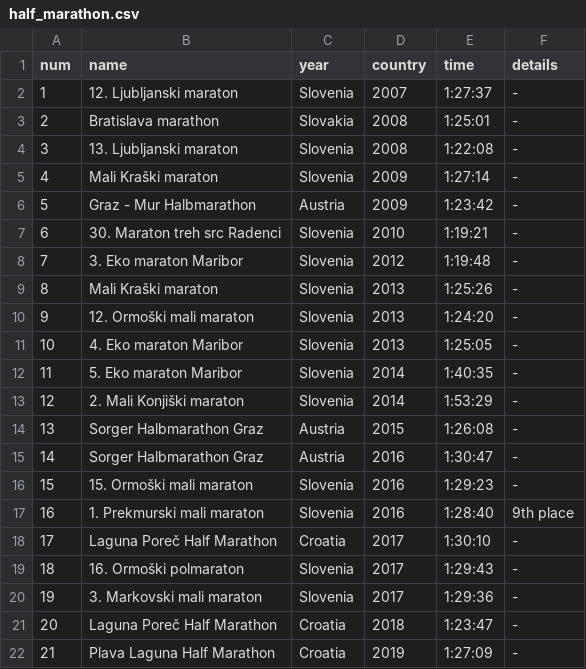
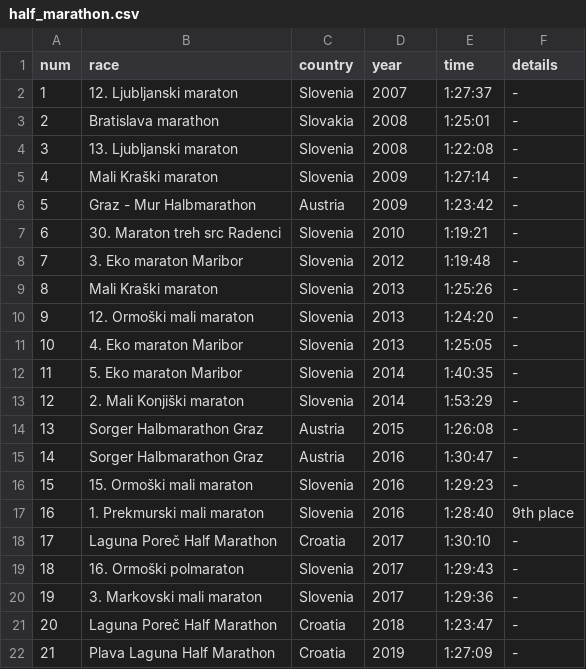
Before and after one commit to firefly-cpp/race-results, a CSV file: half_marathon.csv, drawn as a sheet.

```diff
--- a/half_marathon.csv
+++ b/half_marathon.csv
@@ -1,2 +1,2 @@
-num,name,year,country,time,details
+num,race,country,year,time,details
 1,12. Ljubljanski maraton,Slovenia,2007,1:27:37,-
```
Also changed, not shown: ironman.csv, marathon.csv, 3 other files.
